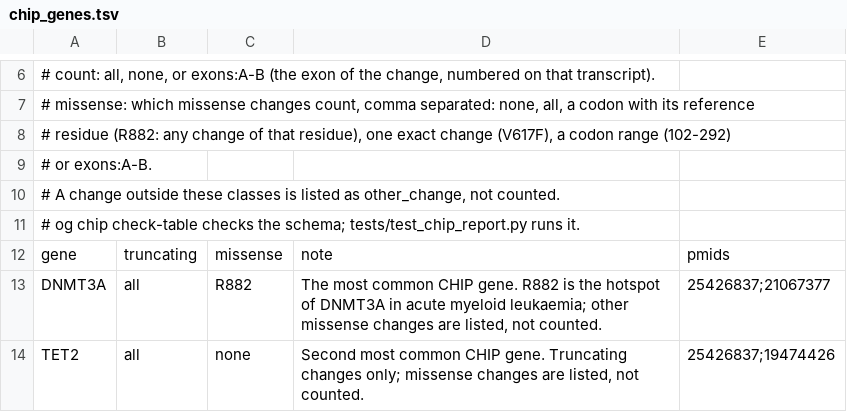
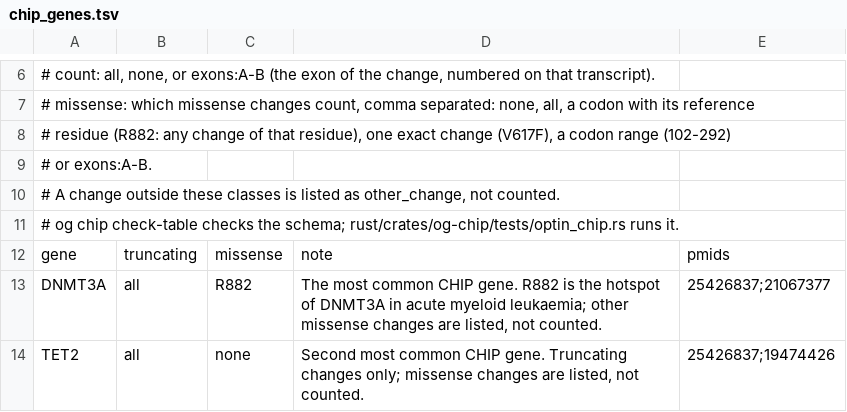
Before and after one commit to GeiserX/OwnGenome, a TSV file: assets/chip_genes.tsv, drawn as a sheet; only a part is shown, gaps mark what is left out.

Commit message:
test: move the opt-in step checks from Python to cargo tests
The tool checks of test_{chip,viral,mei,mocha,vntyper,locityper,exomiser}_report.py
go to og-chip's and og-reports' tests, the summary checks to
og-summary's tests/optin_summary.rs, and the report checks to
og-render's tests/optin_report.rs. run-all.sh's plan of step 53, its
switches and the DONE guards go to a fake-docker case. The seven Python
files are deleted, and the references to them point at the new tests.

Bead: D1
Bead: D14

```diff
--- a/assets/chip_genes.tsv
+++ b/assets/chip_genes.tsv
@@ -10,3 +10,3 @@
 # A change outside these classes is listed as other_change, not counted.
-# og chip check-table checks the schema; tests/test_chip_report.py runs it.
+# og chip check-table checks the schema; rust/crates/og-chip/tests/optin_chip.rs runs it.
 gene	truncating	missense	note	pmids
```
Also changed, not shown: 20 other files.
